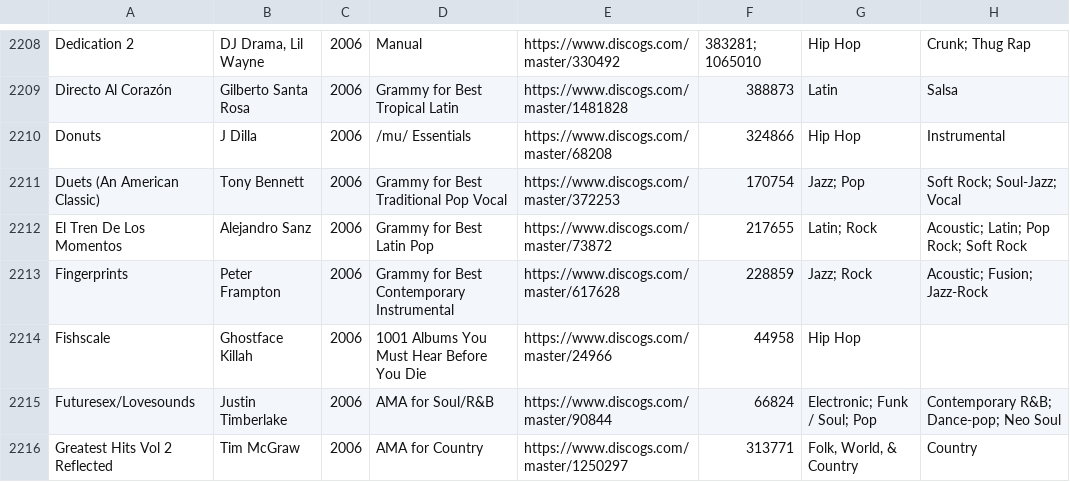
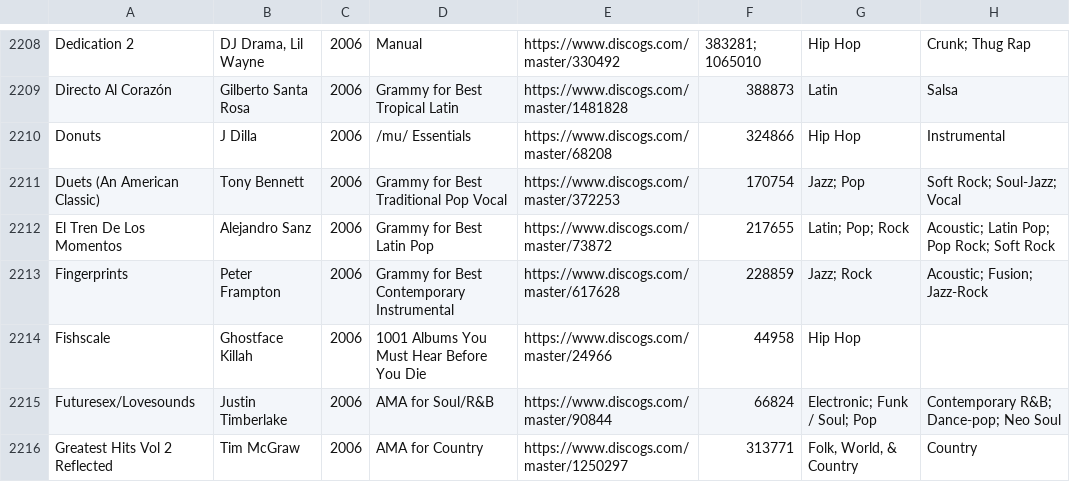
Before and after one commit to purarue/albums, a CSV file: csv_data/all.csv, drawn as a sheet; only a part is shown, gaps mark what is left out; the diff covers the shown part only.

```diff
--- a/csv_data/all.csv
+++ b/csv_data/all.csv
@@ -2211,3 +2211,3 @@
 "Duets (An American Classic)","Tony Bennett","2006","Grammy for Best Traditional Pop Vocal","https://www.discogs.com/master/372253","170754","Jazz; Pop","Soft Rock; Soul-Jazz; Vocal"
-"El Tren De Los Momentos","Alejandro Sanz","2006","Grammy for Best Latin Pop","https://www.discogs.com/master/73872","217655","Latin; Rock","Acoustic; Latin; Pop Rock; Soft Rock"
+"El Tren De Los Momentos","Alejandro Sanz","2006","Grammy for Best Latin Pop","https://www.discogs.com/master/73872","217655","Latin; Pop; Rock","Acoustic; Latin Pop; Pop Rock; Soft Rock"
 "Fingerprints","Peter Frampton","2006","Grammy for Best Contemporary Instrumental","https://www.discogs.com/master/617628","228859","Jazz; Rock","Acoustic; Fusion; Jazz-Rock"
```
Also changed, not shown: 1 added row and 88 edited cells elsewhere in this file, csv_data/reasons/1001_Albums_You_Must_Hear_Before_You_Die.csv, csv_data/reasons/Manual.csv, 27 other files.
